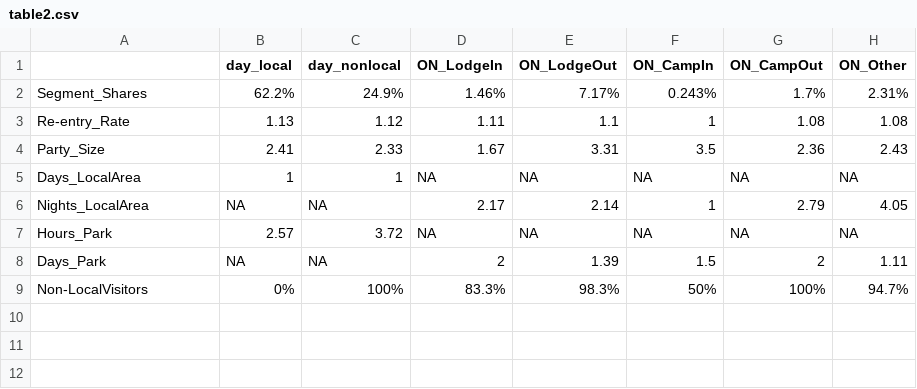
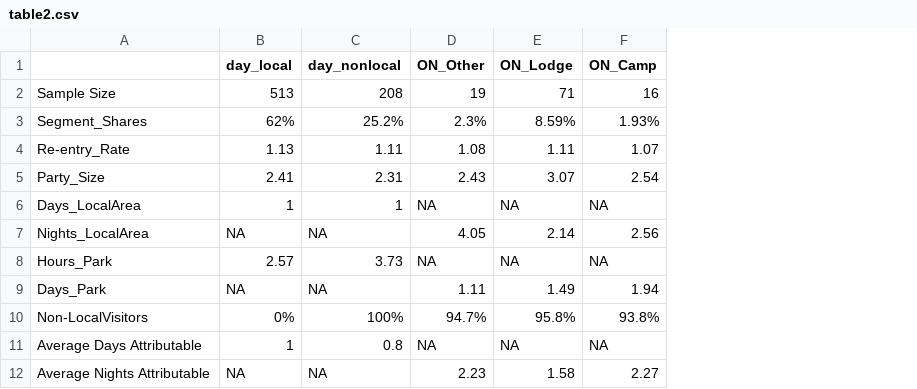
Before and after one commit to ChrisKeyes/SEM_Project, a CSV file: Output/CUVA/Report_Tables/table2.csv, drawn as a sheet; removed rows and columns are numbered as before the commit, all else as after; the diff names each change by its address in the sheet, - before the commit and + after, or states it on an @@ line.

```diff
--- a/Output/CUVA/Report_Tables/table2.csv
+++ b/Output/CUVA/Report_Tables/table2.csv
-column D (ON_LodgeIn), rows 2-9: 1.46% | 1.11 | 1.67 | NA | 2.17 | NA | 2 | 83.3%
-column E (ON_LodgeOut), rows 2-9: 7.17% | 1.1 | 3.31 | NA | 2.14 | NA | 1.39 | 98.3%
-column F (ON_CampIn), rows 2-9: 0.243% | 1 | 3.5 | NA | 1 | NA | 1.5 | 50%
-column G (ON_CampOut), rows 2-9: 1.7% | 1.08 | 2.36 | NA | 2.79 | NA | 2 | 100%
+column E (ON_Lodge), rows 3-10: 8.59% | 1.11 | 3.07 | NA | 2.14 | NA | 1.49 | 95.8%
+column F (ON_Camp), rows 3-10: 1.93% | 1.07 | 2.54 | NA | 2.56 | NA | 1.94 | 93.8%
+row 2: Sample Size | 513 | 208 | 19 | 71 | 16
-B3 (day_local): 62.2%
+B3 (day_local): 62%
-C3 (day_nonlocal): 24.9%
+C3 (day_nonlocal): 25.2%
-D3 (ON_Other): 2.31%
+D3 (ON_Other): 2.3%
-C4 (day_nonlocal): 1.12
+C4 (day_nonlocal): 1.11
-C5 (day_nonlocal): 2.33
+C5 (day_nonlocal): 2.31
-C8 (day_nonlocal): 3.72
+C8 (day_nonlocal): 3.73
+row 11: Average Days Attributable | 1 | 0.8 | NA | NA | NA
+row 12: Average Nights Attributable | NA | NA | 2.23 | 1.58 | 2.27
```
Also changed, not shown: Output/CUVA/Report_Tables/table1.csv, Output/CUVA/Report_Tables/table3.csv, 13 other files.
